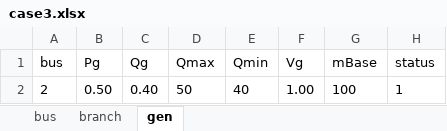
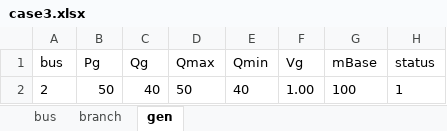
Before and after one commit to nabinhere/ECE792, an Excel workbook: project6/pslib/data/case3.xlsx, sheet gen, drawn as a sheet; only a part is shown; values as stored, in another font and other column widths than the file's, no borders; the diff names each change by its address in the sheet, - before the commit and + after, or states it on an @@ line.

```diff
--- a/project6/pslib/data/case3.xlsx (sheet gen)
+++ b/project6/pslib/data/case3.xlsx (sheet gen)
-B2 (Pg): 0.50
+B2 (Pg): 50
-C2 (Qg): 0.40
+C2 (Qg): 40
```
Also changed, not shown: sheet bus, 6 other files.
